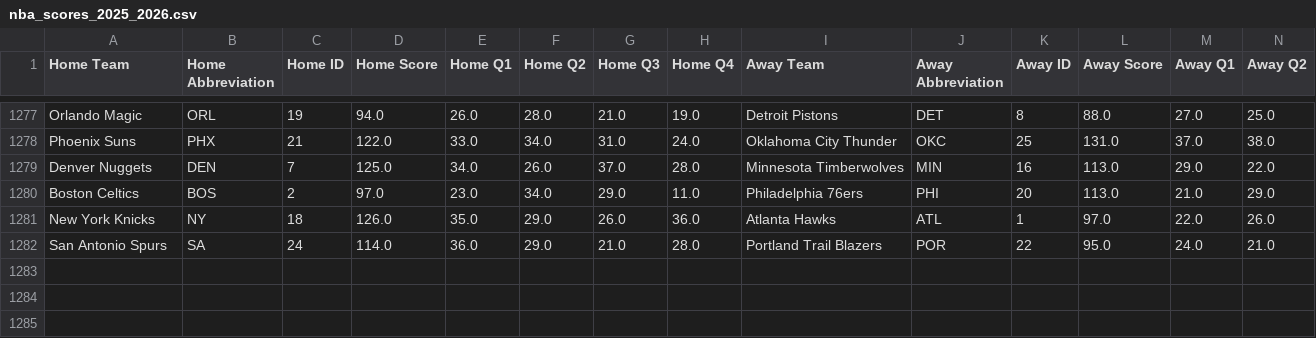
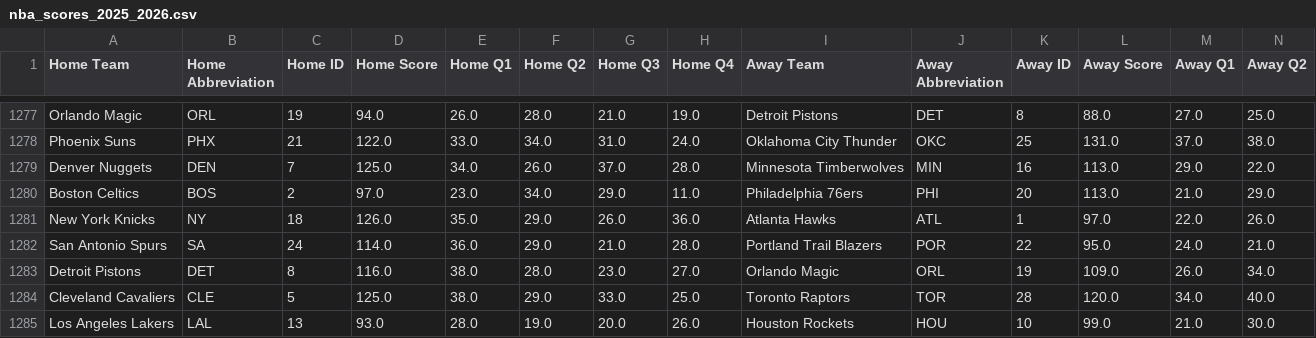
Before and after one commit to andrewscheiner/ScheinerSportsSolutions, a CSV file: data/nba_scores_2025_2026.csv, drawn as a sheet; only a part is shown, gaps mark what is left out; rows hold the shown columns only; the diff names each change by its address in the sheet, - before the commit and + after, or states it on an @@ line.

```diff
--- a/data/nba_scores_2025_2026.csv
+++ b/data/nba_scores_2025_2026.csv
+row 1283: Detroit Pistons | DET | 8 | 116.0 | 38.0 | 28.0 | 23.0 | 27.0 | Orlando Magic | ORL | 19 | 109.0 | 26.0 | 34.0
+row 1284: Cleveland Cavaliers | CLE | 5 | 125.0 | 38.0 | 29.0 | 33.0 | 25.0 | Toronto Raptors | TOR | 28 | 120.0 | 34.0 | 40.0
+row 1285: Los Angeles Lakers | LAL | 13 | 93.0 | 28.0 | 19.0 | 20.0 | 26.0 | Houston Rockets | HOU | 10 | 99.0 | 21.0 | 30.0
```
